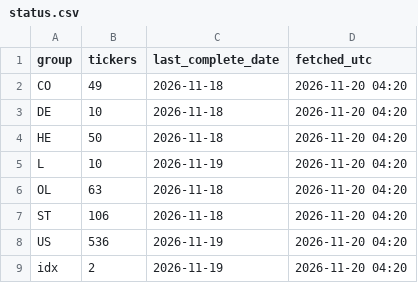
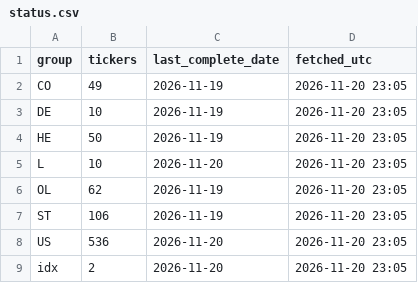
Before and after one commit to alekthehackerman/Nordiske-data, a CSV file: status.csv, drawn as a sheet.

```diff
--- a/status.csv
+++ b/status.csv
@@ -1,9 +1,9 @@
 group,tickers,last_complete_date,fetched_utc
-CO,49,2026-11-18,2026-11-20 04:20
-DE,10,2026-11-18,2026-11-20 04:20
-HE,50,2026-11-18,2026-11-20 04:20
-L,10,2026-11-19,2026-11-20 04:20
-OL,63,2026-11-18,2026-11-20 04:20
-ST,106,2026-11-18,2026-11-20 04:20
-US,536,2026-11-19,2026-11-20 04:20
-idx,2,2026-11-19,2026-11-20 04:20
+CO,49,2026-11-19,2026-11-20 23:05
+DE,10,2026-11-19,2026-11-20 23:05
+HE,50,2026-11-19,2026-11-20 23:05
+L,10,2026-11-20,2026-11-20 23:05
+OL,62,2026-11-19,2026-11-20 23:05
+ST,106,2026-11-19,2026-11-20 23:05
+US,536,2026-11-20,2026-11-20 23:05
+idx,2,2026-11-20,2026-11-20 23:05
```
Also changed, not shown: metrics.csv, ohlc.csv, 3 other files.
